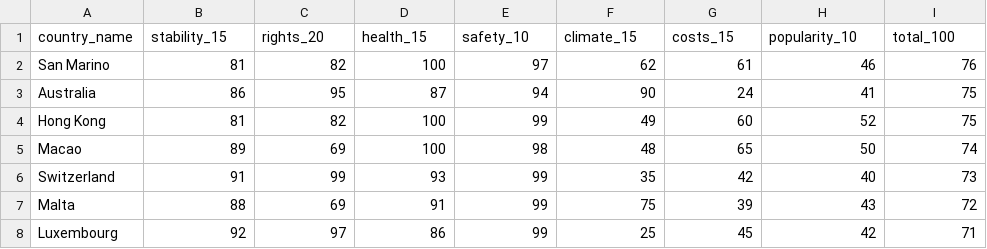
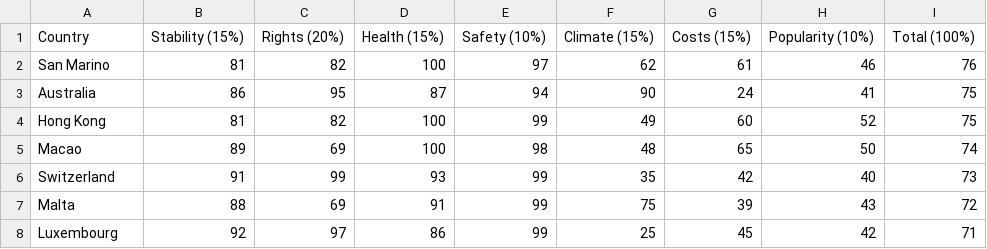
Before and after one commit to koigawa/milestone_project_I, a CSV file: src/data/quality_of_life_index.csv, drawn as a sheet; only a part is shown.

Commit message:
Update quality_of_life_index.csv

```diff
--- a/src/data/quality_of_life_index.csv
+++ b/src/data/quality_of_life_index.csv
@@ -1,2 +1,2 @@
-country_name,stability_15,rights_20,health_15,safety_10,climate_15,costs_15,popularity_10,total_100
+Country,Stability (15%), Rights (20%), Health (15%), Safety (10%), Climate (15%), Costs (15%), Popularity (10%), Total (100%)
 San Marino,81,82,100,97,62,61,46,76
```
